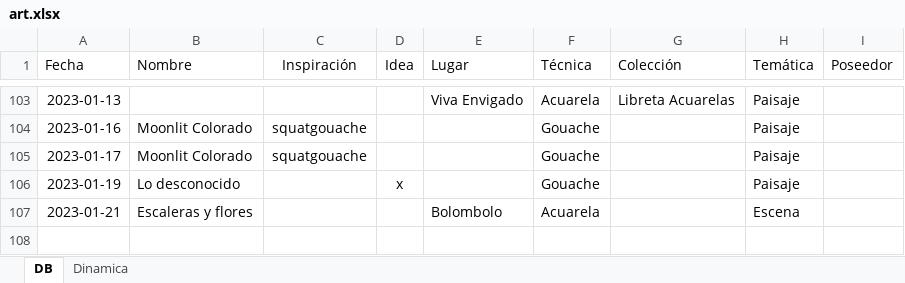
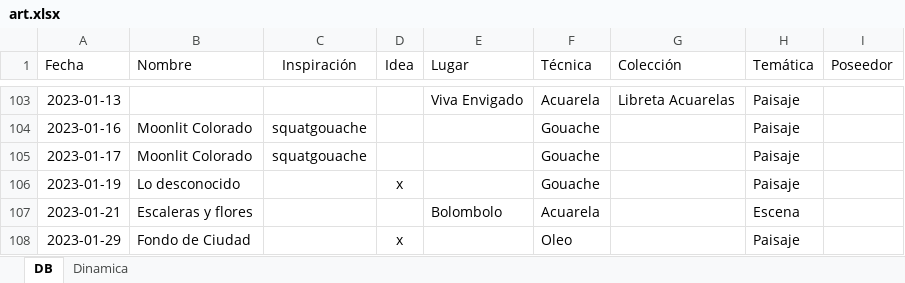
Before and after one commit to AgustinVallejo/AgustinVallejo.github.io, an Excel workbook: assets/art/art.xlsx, sheet DB, drawn as a sheet; only a part is shown, gaps mark what is left out; values as stored, in another font and other column widths than the file's, no borders; conditional formats and table styles not drawn; the diff names each change by its address in the sheet, - before the commit and + after, or states it on an @@ line.

```diff
--- a/assets/art/art.xlsx (sheet DB)
+++ b/assets/art/art.xlsx (sheet DB)
+row 108: 2023-01-29 | Fondo de Ciudad |  | x |  | Oleo |  | Paisaje
```
Also changed, not shown: 8 other files.
